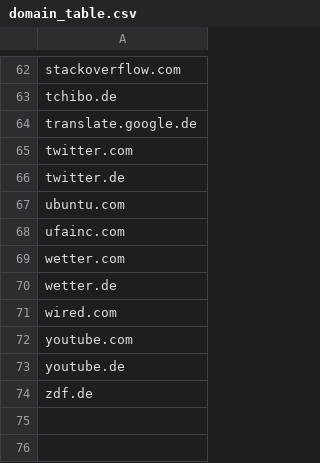
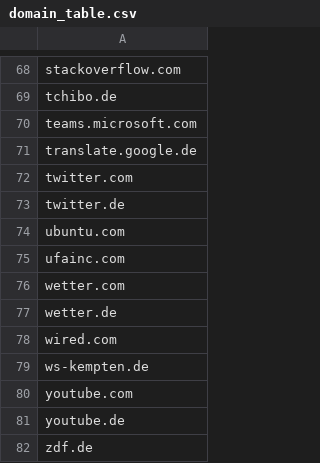
Before and after one commit to fleschutz/PowerShell, a CSV file: Scripts/domain_table.csv, drawn as a sheet; only a part is shown, gaps mark what is left out; the diff covers the shown part only; the diff names each change by its address in the sheet, - before the commit and + after, or states it on an @@ line.

```diff
--- a/Scripts/domain_table.csv
+++ b/Scripts/domain_table.csv
+row 70: teams.microsoft.com
+row 79: ws-kempten.de
```
Also changed, not shown: 6 added rows elsewhere in this file, 1 other file.
